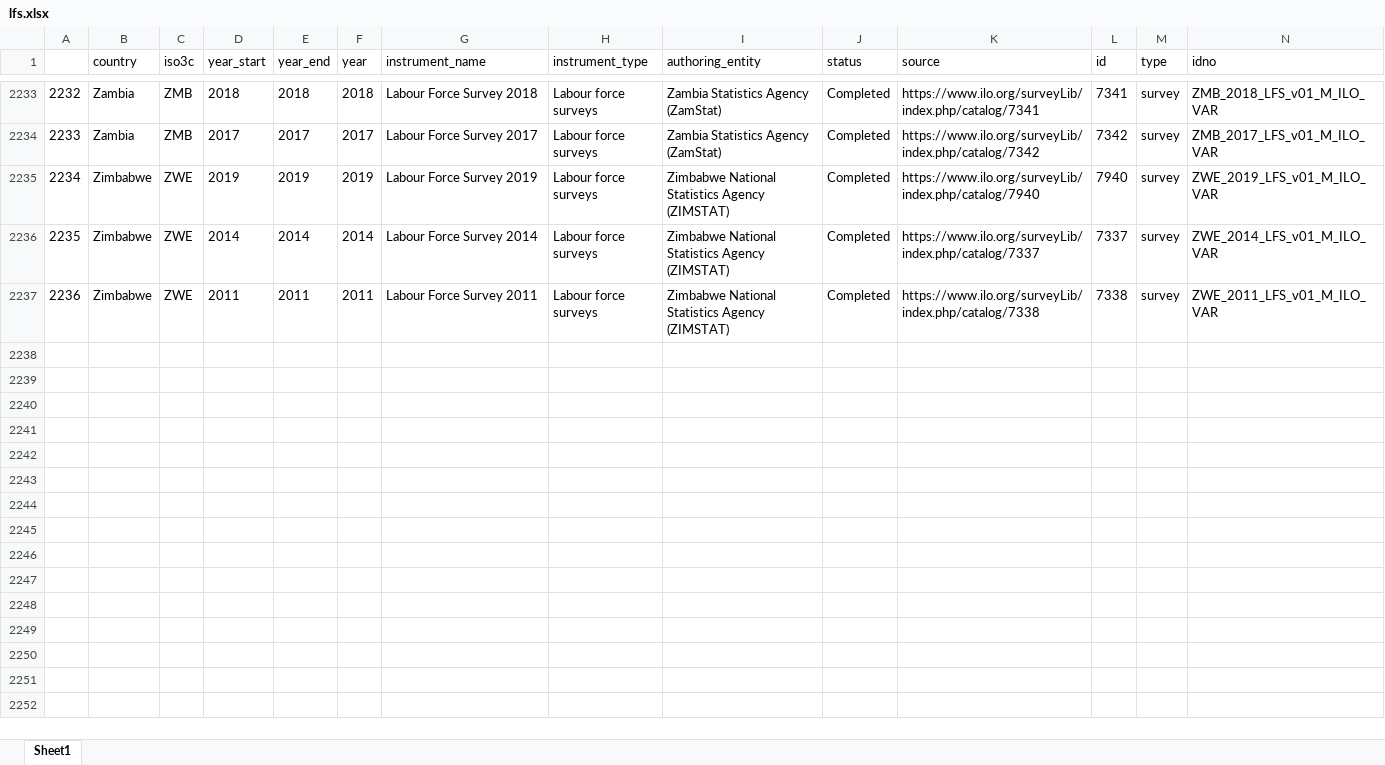
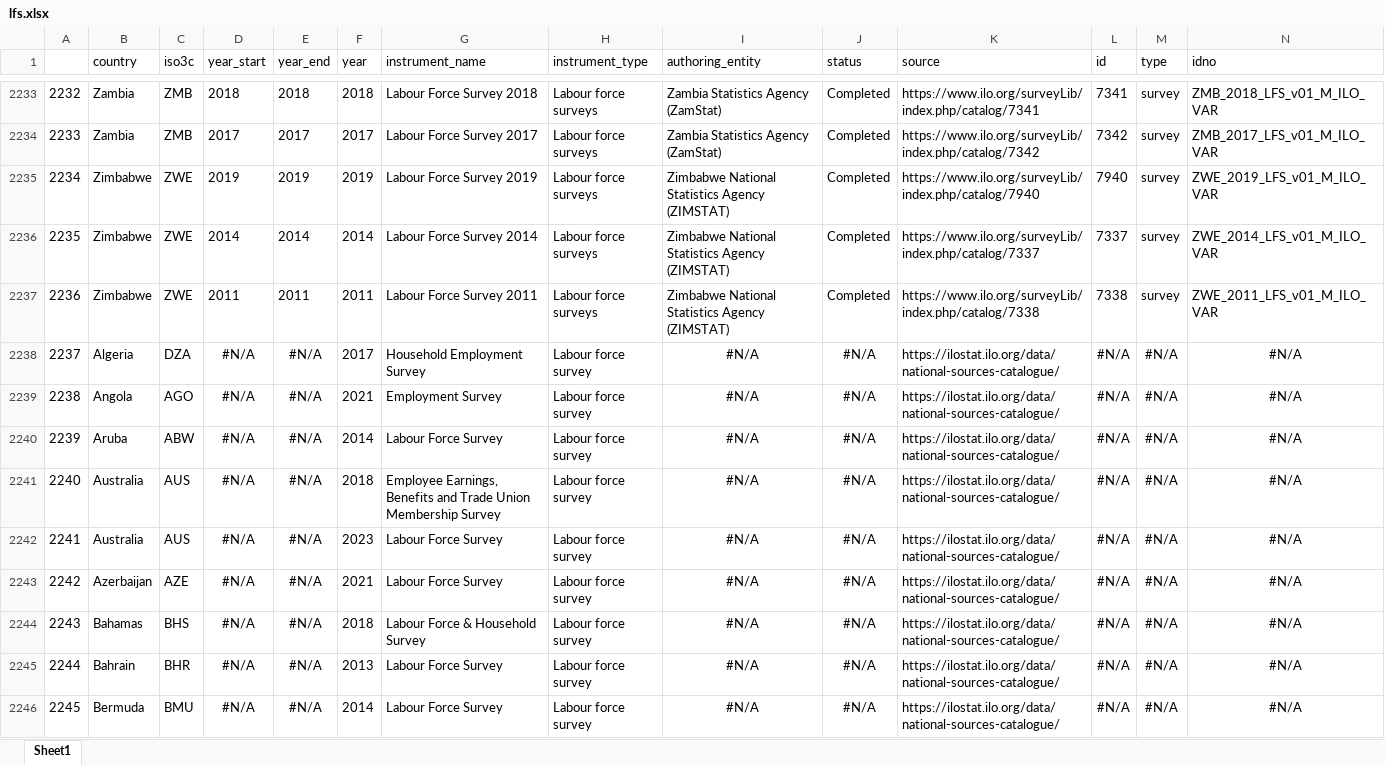
Before and after one commit to lnoe10/instrument_inventory, an Excel workbook: Output/instrument_data_all_years/lfs.xlsx, sheet Sheet1, drawn as a sheet; only a part is shown, gaps mark what is left out; values as stored, in another font and other column widths than the file's, no borders; the diff covers the shown part only; the diff names each change by its address in the sheet, - before the commit and + after, or states it on an @@ line.

```diff
--- a/Output/instrument_data_all_years/lfs.xlsx (sheet Sheet1)
+++ b/Output/instrument_data_all_years/lfs.xlsx (sheet Sheet1)
+row 2238: 2237 | Algeria | DZA | #N/A | #N/A | 2017 | Household Employment Survey | Labour force survey | #N/A | #N/A | https://ilostat.ilo.org/data/national-sources-catalogue/ | #N/A | #N/A | #N/A
+row 2239: 2238 | Angola | AGO | #N/A | #N/A | 2021 | Employment Survey | Labour force survey | #N/A | #N/A | https://ilostat.ilo.org/data/national-sources-catalogue/ | #N/A | #N/A | #N/A
+row 2240: 2239 | Aruba | ABW | #N/A | #N/A | 2014 | Labour Force Survey | Labour force survey | #N/A | #N/A | https://ilostat.ilo.org/data/national-sources-catalogue/ | #N/A | #N/A | #N/A
+row 2241: 2240 | Australia | AUS | #N/A | #N/A | 2018 | Employee Earnings, Benefits and Trade Union Membership Survey | Labour force survey | #N/A | #N/A | https://ilostat.ilo.org/data/national-sources-catalogue/ | #N/A | #N/A | #N/A
+row 2242: 2241 | Australia | AUS | #N/A | #N/A | 2023 | Labour Force Survey | Labour force survey | #N/A | #N/A | https://ilostat.ilo.org/data/national-sources-catalogue/ | #N/A | #N/A | #N/A
+row 2243: 2242 | Azerbaijan | AZE | #N/A | #N/A | 2021 | Labour Force Survey | Labour force survey | #N/A | #N/A | https://ilostat.ilo.org/data/national-sources-catalogue/ | #N/A | #N/A | #N/A
+row 2244: 2243 | Bahamas | BHS | #N/A | #N/A | 2018 | Labour Force & Household Survey | Labour force survey | #N/A | #N/A | https://ilostat.ilo.org/data/national-sources-catalogue/ | #N/A | #N/A | #N/A
+row 2245: 2244 | Bahrain | BHR | #N/A | #N/A | 2013 | Labour Force Survey | Labour force survey | #N/A | #N/A | https://ilostat.ilo.org/data/national-sources-catalogue/ | #N/A | #N/A | #N/A
+row 2246: 2245 | Bermuda | BMU | #N/A | #N/A | 2014 | Labour Force Survey | Labour force survey | #N/A | #N/A | https://ilostat.ilo.org/data/national-sources-catalogue/ | #N/A | #N/A | #N/A
```
Also changed, not shown: 116 added rows elsewhere in this sheet, Output/misc_data/hies_additional_ilo_data.xlsx, 11 other files.
